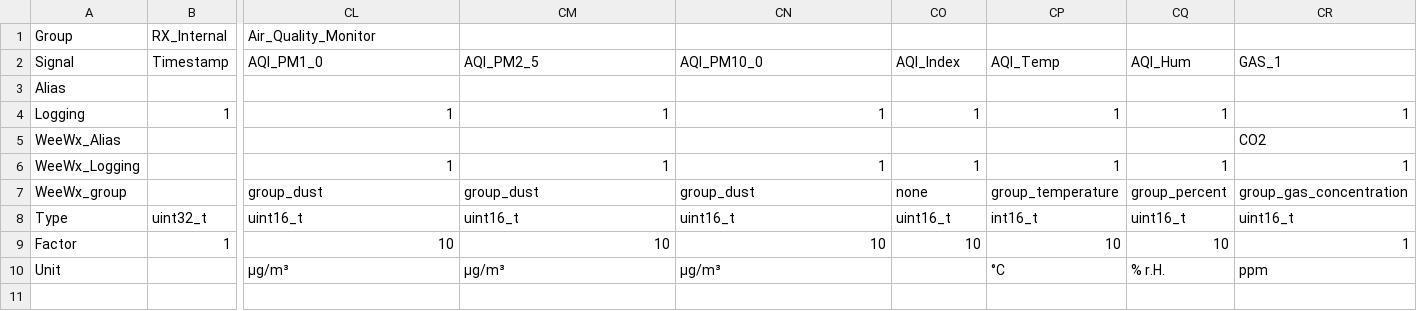
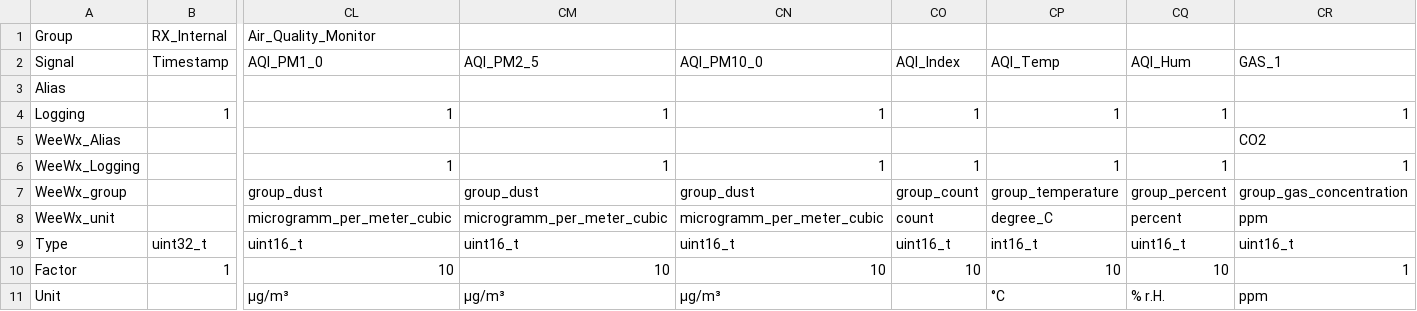
Before and after one commit to menachers/WeatherDuino, a CSV file: WeatherDuino_Addon/Signal_Description.csv, drawn as a sheet; only a part is shown, gaps mark what is left out; rows hold the shown columns only; the diff names each change by its address in the sheet, - before the commit and + after, or states it on an @@ line.

Commit message:
Updated unit handling for WeeWx Plugin

```diff
--- a/WeatherDuino_Addon/Signal_Description.csv
+++ b/WeatherDuino_Addon/Signal_Description.csv
-CO7: none
+CO7: group_count
+row 8: WeeWx_unit |  | microgramm_per_meter_cubic | microgramm_per_meter_cubic | microgramm_per_meter_cubic | count | degree_C | percent | ppm
```
Also changed, not shown: 5 other files.
